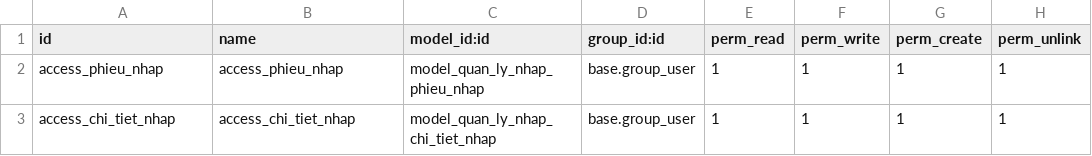
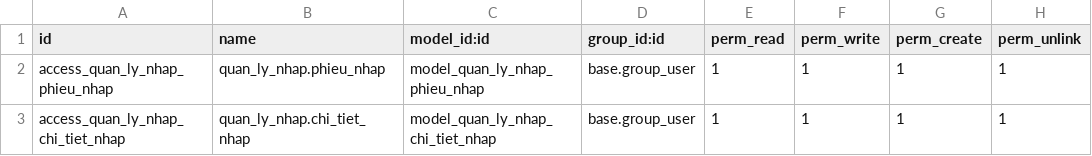
Before and after one commit to haole0810/MIS-ThienThoi, a CSV file: my_addons/quan_ly_nhap/security/ir.model.access.csv, drawn as a sheet.

```diff
--- a/my_addons/quan_ly_nhap/security/ir.model.access.csv
+++ b/my_addons/quan_ly_nhap/security/ir.model.access.csv
@@ -1,3 +1,3 @@
 id,name,model_id:id,group_id:id,perm_read,perm_write,perm_create,perm_unlink
-access_phieu_nhap,access_phieu_nhap,model_quan_ly_nhap_phieu_nhap,base.group_user,1,1,1,1
-access_chi_tiet_nhap,access_chi_tiet_nhap,model_quan_ly_nhap_chi_tiet_nhap,base.group_user,1,1,1,1
+access_quan_ly_nhap_phieu_nhap,quan_ly_nhap.phieu_nhap,model_quan_ly_nhap_phieu_nhap,base.group_user,1,1,1,1
+access_quan_ly_nhap_chi_tiet_nhap,quan_ly_nhap.chi_tiet_nhap,model_quan_ly_nhap_chi_tiet_nhap,base.group_user,1,1,1,1
```
Also changed, not shown: my_addons/thien_thoi_base/security/ir.model.access.csv, 16 other files.
